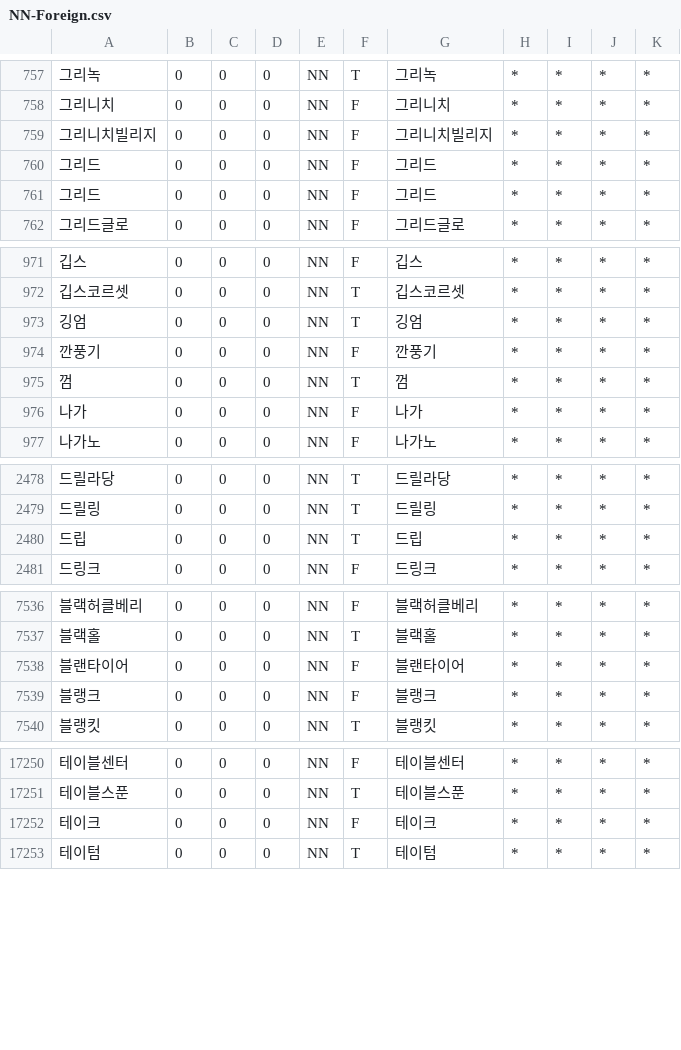
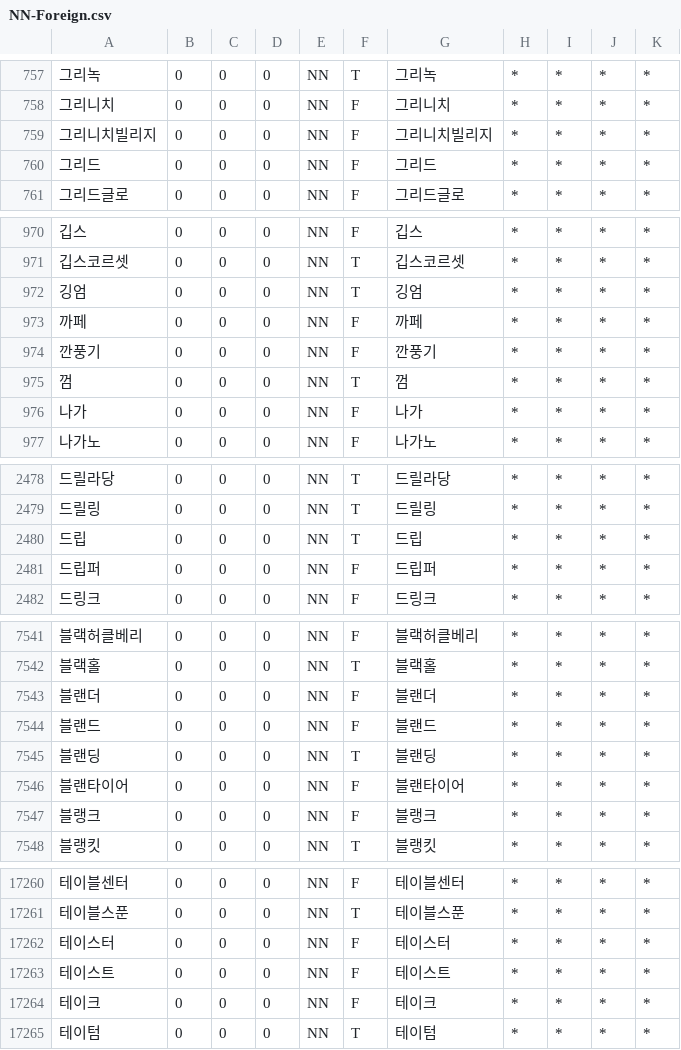
Before and after one commit to deepsearch-hq/mecab-ko-dic, a CSV file: seed/NN-Foreign.csv, drawn as a sheet; only a part is shown, gaps mark what is left out; the diff covers the shown part only.

```diff
--- a/seed/NN-Foreign.csv
+++ b/seed/NN-Foreign.csv
@@ -760,3 +760,2 @@
 그리드,0,0,0,NN,F,그리드,*,*,*,*
-그리드,0,0,0,NN,F,그리드,*,*,*,*
 그리드글로,0,0,0,NN,F,그리드글로,*,*,*,*
@@ -973,2 +972,3 @@
 깅엄,0,0,0,NN,T,깅엄,*,*,*,*
+까페,0,0,0,NN,F,까페,*,*,*,*
 깐풍기,0,0,0,NN,F,깐풍기,*,*,*,*
@@ -2480,2 +2480,3 @@
 드립,0,0,0,NN,T,드립,*,*,*,*
+드립퍼,0,0,0,NN,F,드립퍼,*,*,*,*
 드링크,0,0,0,NN,F,드링크,*,*,*,*
@@ -7537,2 +7542,5 @@
 블랙홀,0,0,0,NN,T,블랙홀,*,*,*,*
+블랜더,0,0,0,NN,F,블랜더,*,*,*,*
+블랜드,0,0,0,NN,F,블랜드,*,*,*,*
+블랜딩,0,0,0,NN,T,블랜딩,*,*,*,*
 블랜타이어,0,0,0,NN,F,블랜타이어,*,*,*,*
@@ -17251,2 +17261,4 @@
 테이블스푼,0,0,0,NN,T,테이블스푼,*,*,*,*
+테이스터,0,0,0,NN,F,테이스터,*,*,*,*
+테이스트,0,0,0,NN,F,테이스트,*,*,*,*
 테이크,0,0,0,NN,F,테이크,*,*,*,*
```
Also changed, not shown: 6 added rows elsewhere in this file, seed/CoinedWord.csv, seed/NN-Name.csv, 2 other files.
